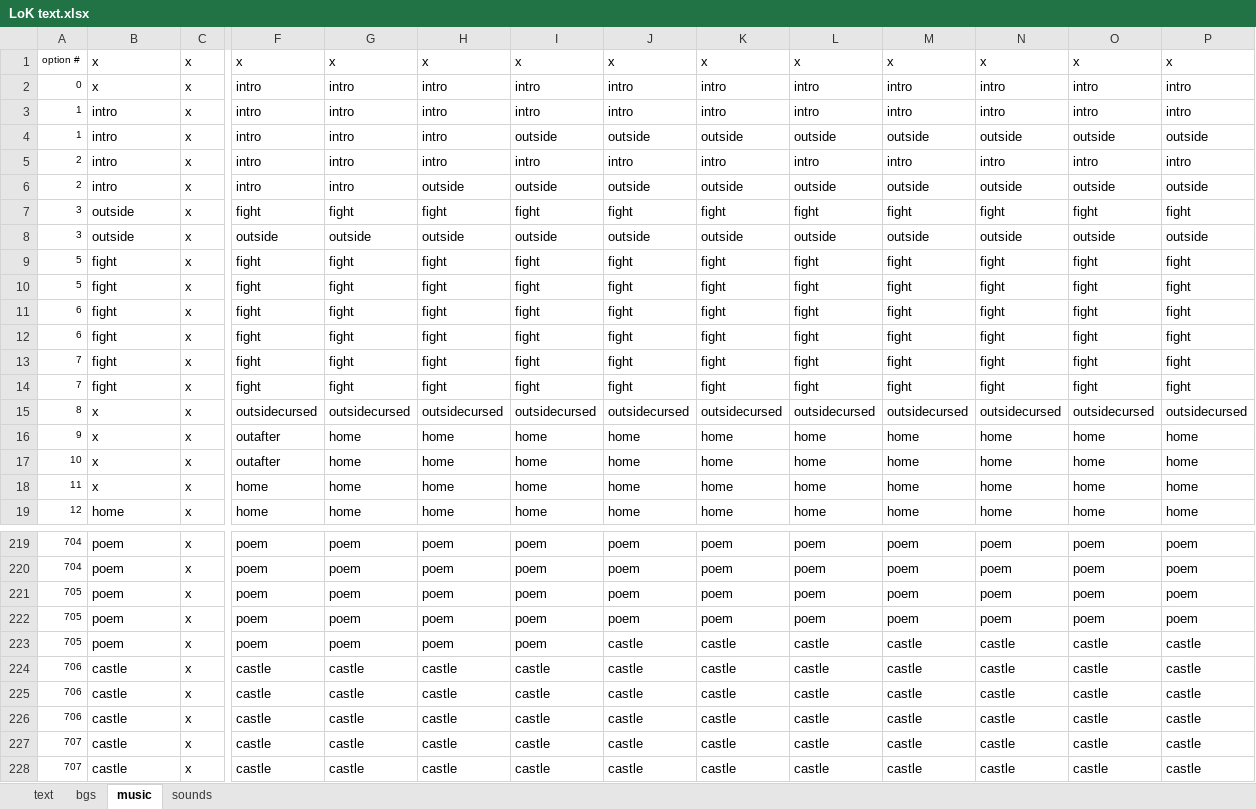
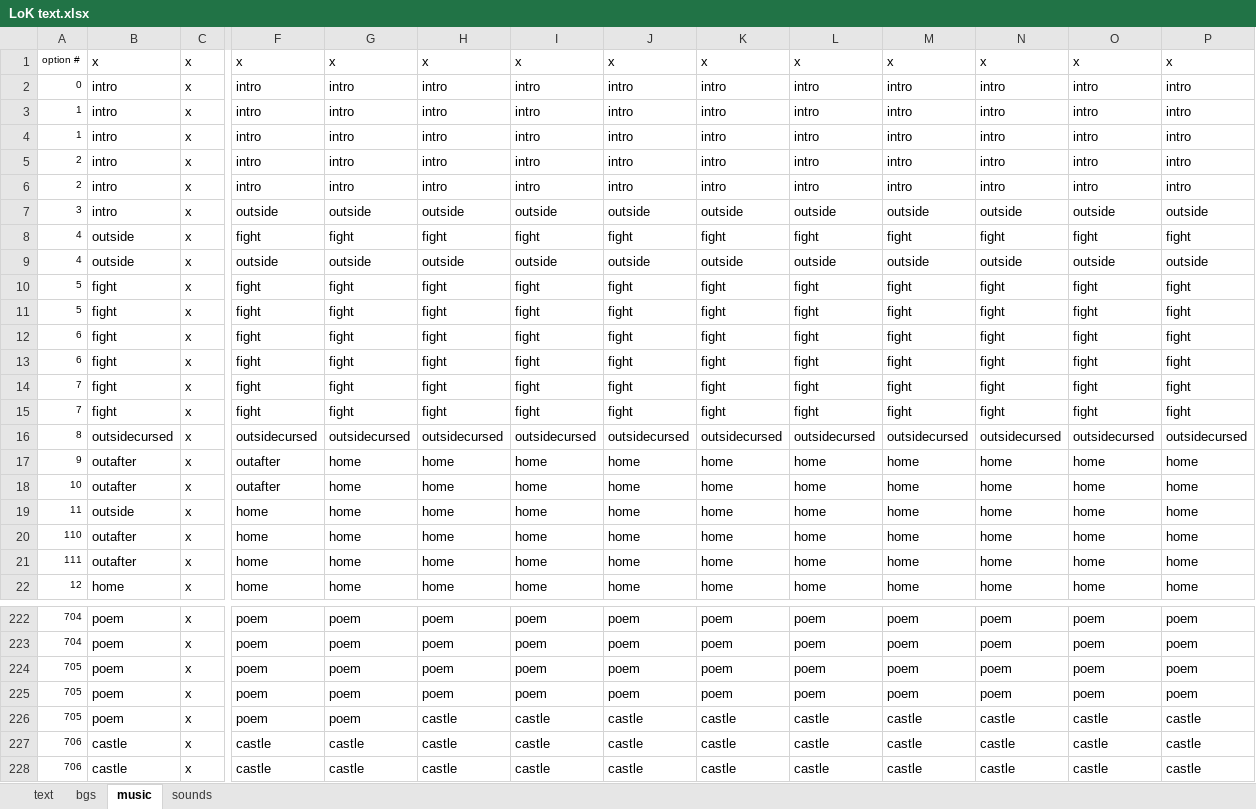
Before and after one commit to Dikianify/LoK-v3, an Excel workbook: LoK v3/LoK text.xlsx, sheet music, drawn as a sheet; only a part is shown, gaps mark what is left out; the shorter side is filled out with more unchanged rows; values as stored, in another font and other column widths than the file's, no borders; addresses are those after the commit; rows hold the shown columns only; the diff names each change by its address in the sheet, - before the commit and + after, or states it on an @@ line.

```diff
--- a/LoK v3/LoK text.xlsx (sheet music)
+++ b/LoK v3/LoK text.xlsx (sheet music)
-B2: x
+B2: intro
-I4: outside
+I4: intro
-J4: outside
+J4: intro
-K4: outside
+K4: intro
-L4: outside
+L4: intro
-M4: outside
+M4: intro
-N4: outside
+N4: intro
-O4: outside
+O4: intro
-P4: outside
+P4: intro
+row 6: 2 | intro | x | intro | intro | intro | intro | intro | intro | intro | intro | intro | intro | intro
-A7: 2
+A7: 3
-F7: intro
+F7: outside
-G7: intro
+G7: outside
-A8:A9: 3
+A8:A9: 4
-B16: x
+B16: outsidecursed
-B17:B18: x
+B17:B18: outafter
-B19: x
+B19: outside
+row 20: 110 | outafter | x | home | home | home | home | home | home | home | home | home | home | home
+row 21: 111 | outafter | x | home | home | home | home | home | home | home | home | home | home | home
-H226: poem
+H226: castle
-I226: poem
+I226: castle
```
Also changed, not shown: sheet bgs, sheet sounds, sheet text, 21 other files.
